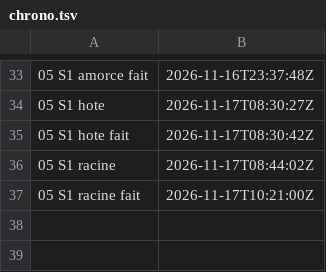
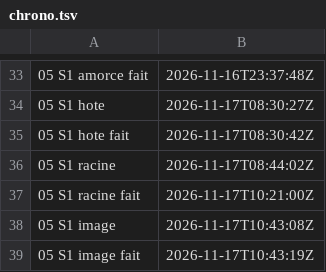
Before and after one commit to gigi206/supply-chain, a TSV file: poc/bricks/05-rpm-mock/resultats/chrono.tsv, drawn as a sheet; only a part is shown, gaps mark what is left out.

Commit message:
Brique 05, S1 : étape image passée (17/11/2026, 10:43:08 à 10:43:19 UTC, « Oui, lance image »), IM1 à IM5 tenues
- Journal de six lignes, égal à la prédiction ; couches e48fc4d6… (140 611 406 octets) et fd00cdb1… (825 octets) ; digest
  d'image 99790c13…, égal au banc local en loopback.
- Relecture sur l'hôte annoncée avant le passage, en lecture seule : tag :s1 et image.digest égaux à 99790c13…, config
  d3002ab0… égale au banc (linux/amd64, Env PATH et HOME), seul tag du dépôt.
- Écrit dans Zot : essais-05/mock-rocky9:s1 (dépôt et blobs non supprimables, tag réécrivable). Aucun pod lancé.

```diff
--- a/poc/bricks/05-rpm-mock/resultats/chrono.tsv
+++ b/poc/bricks/05-rpm-mock/resultats/chrono.tsv
@@ -37 +37,3 @@
 05 S1 racine fait	2026-11-17T10:21:00Z	
+05 S1 image	2026-11-17T10:43:08Z	
+05 S1 image fait	2026-11-17T10:43:19Z	
```
Also changed, not shown: 6 other files.
